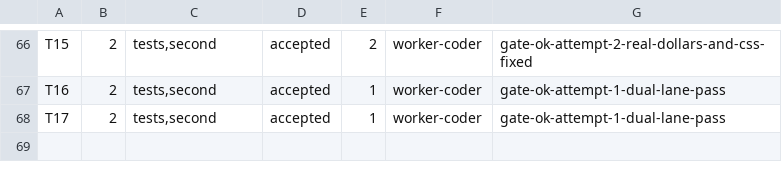
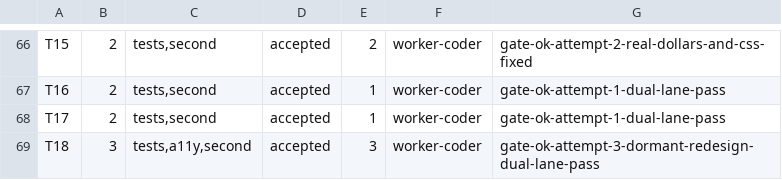
Before and after one commit to dgallion1/simpleBudget, a TSV file: .swarm/ledger.tsv, drawn as a sheet; only a part is shown, gaps mark what is left out; the diff names each change by its address in the sheet, - before the commit and + after, or states it on an @@ line.

```diff
--- a/.swarm/ledger.tsv
+++ b/.swarm/ledger.tsv
+row 69: T18 | 3 | tests,a11y,second | accepted | 3 | worker-coder | gate-ok-attempt-3-dormant-redesign-dual-lane-pass
```
Also changed, not shown: 14 other files.
